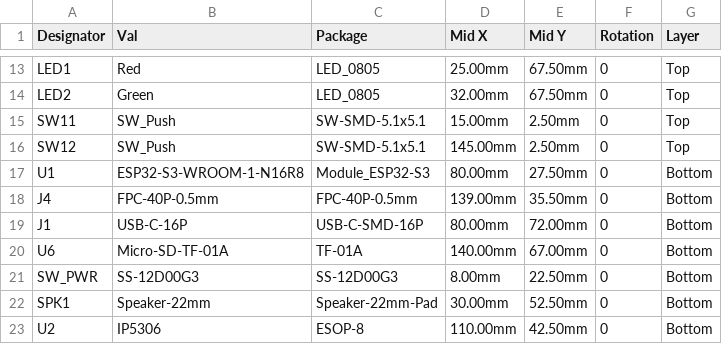
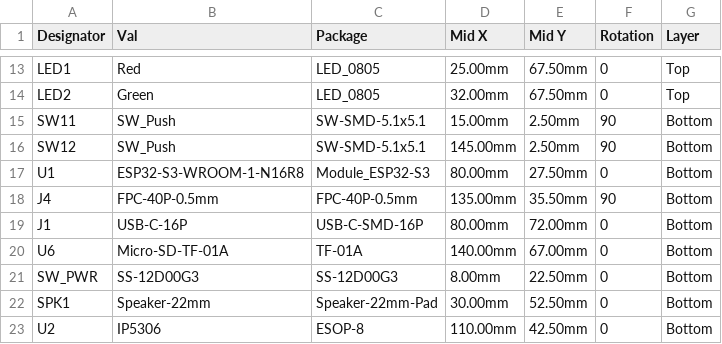
Before and after one commit to pjcau/esp32-emu-turbo, a CSV file: hardware/kicad/jlcpcb/cpl.csv, drawn as a sheet; only a part is shown, gaps mark what is left out.

```diff
--- a/hardware/kicad/jlcpcb/cpl.csv
+++ b/hardware/kicad/jlcpcb/cpl.csv
@@ -14,6 +14,6 @@ LED1,Red,LED_0805,25.00mm,67.50mm,0,Top
 LED2,Green,LED_0805,32.00mm,67.50mm,0,Top
-SW11,SW_Push,SW-SMD-5.1x5.1,15.00mm,2.50mm,0,Top
-SW12,SW_Push,SW-SMD-5.1x5.1,145.00mm,2.50mm,0,Top
+SW11,SW_Push,SW-SMD-5.1x5.1,15.00mm,2.50mm,90,Bottom
+SW12,SW_Push,SW-SMD-5.1x5.1,145.00mm,2.50mm,90,Bottom
 U1,ESP32-S3-WROOM-1-N16R8,Module_ESP32-S3,80.00mm,27.50mm,0,Bottom
-J4,FPC-40P-0.5mm,FPC-40P-0.5mm,139.00mm,35.50mm,0,Bottom
+J4,FPC-40P-0.5mm,FPC-40P-0.5mm,135.00mm,35.50mm,90,Bottom
 J1,USB-C-16P,USB-C-SMD-16P,80.00mm,72.00mm,0,Bottom
```
Also changed, not shown: 19 other files.
